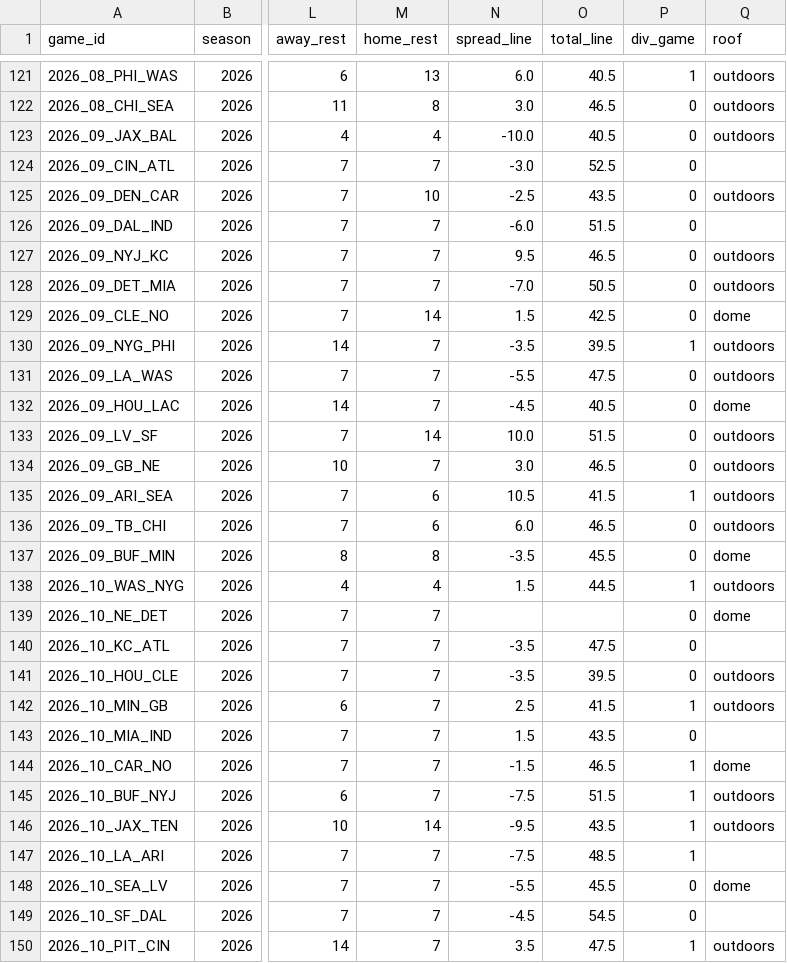
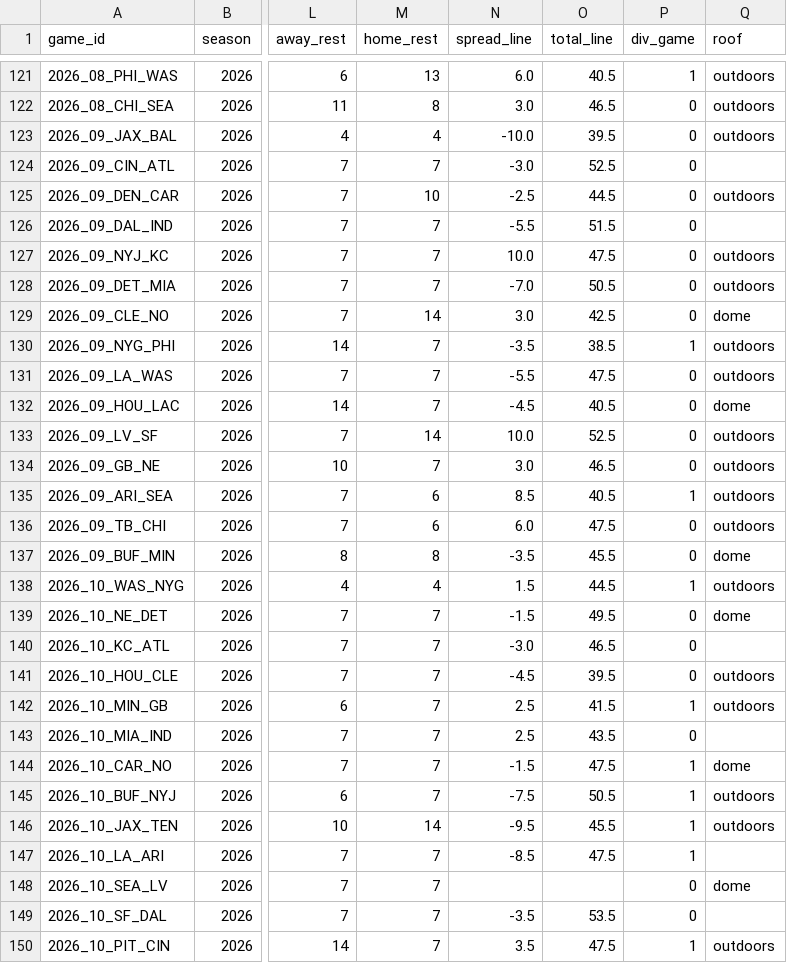
Before and after one commit to bmillercreates/The-Prop-Exchange, a CSV file: data/stats/games.csv, drawn as a sheet; only a part is shown, gaps mark what is left out; the diff covers the shown part only; the diff names each change by its address in the sheet, - before the commit and + after, or states it on an @@ line.

```diff
--- a/data/stats/games.csv
+++ b/data/stats/games.csv
-O123 (total_line): 40.5
+O123 (total_line): 39.5
-O125 (total_line): 43.5
+O125 (total_line): 44.5
-N126 (spread_line): -6.0
+N126 (spread_line): -5.5
-N127 (spread_line): 9.5
+N127 (spread_line): 10.0
-O127 (total_line): 46.5
+O127 (total_line): 47.5
-N129 (spread_line): 1.5
+N129 (spread_line): 3.0
-O130 (total_line): 39.5
+O130 (total_line): 38.5
-O133 (total_line): 51.5
+O133 (total_line): 52.5
-N135 (spread_line): 10.5
+N135 (spread_line): 8.5
-O135 (total_line): 41.5
+O135 (total_line): 40.5
-O136 (total_line): 46.5
+O136 (total_line): 47.5
-N139 (spread_line): (empty)
+N139 (spread_line): -1.5
-O139 (total_line): (empty)
+O139 (total_line): 49.5
-N140 (spread_line): -3.5
+N140 (spread_line): -3.0
-O140 (total_line): 47.5
+O140 (total_line): 46.5
-N141 (spread_line): -3.5
+N141 (spread_line): -4.5
-N143 (spread_line): 1.5
+N143 (spread_line): 2.5
-O144 (total_line): 46.5
+O144 (total_line): 47.5
-O145 (total_line): 51.5
+O145 (total_line): 50.5
-O146 (total_line): 43.5
+O146 (total_line): 45.5
-N147 (spread_line): -7.5
+N147 (spread_line): -8.5
-O147 (total_line): 48.5
+O147 (total_line): 47.5
-N148 (spread_line): -5.5
+N148 (spread_line): (empty)
-O148 (total_line): 45.5
+O148 (total_line): (empty)
-N149 (spread_line): -4.5
+N149 (spread_line): -3.5
-O149 (total_line): 54.5
+O149 (total_line): 53.5
```
Also changed, not shown: 1 edited cell elsewhere in this file, data/injuries.csv, data/stats/player_games.csv, 20 other files.
